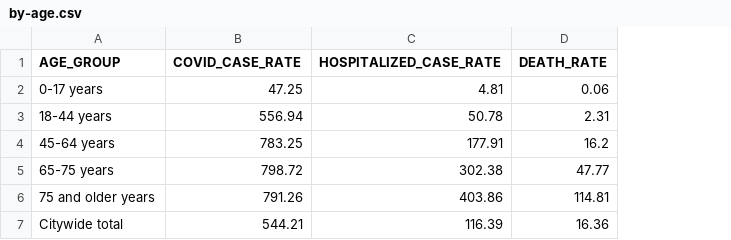
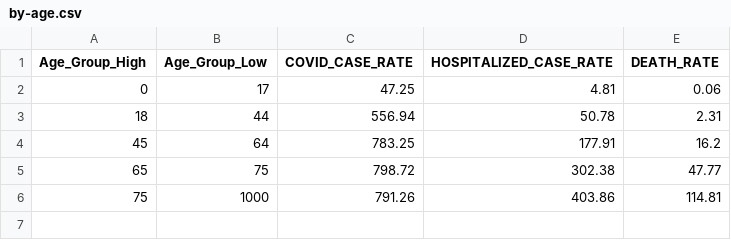
Before and after one commit to lucapowelljournalism/coronavirusriskcalculator, a CSV file: by-age.csv, drawn as a sheet; removed rows and columns are numbered as before the commit, all else as after; the diff names each change by its address in the sheet, - before the commit and + after, or states it on an @@ line.

```diff
--- a/by-age.csv
+++ b/by-age.csv
-column A (AGE_GROUP), rows 2-6: 0-17 years | 18-44 years | 45-64 years | 65-75 years | 75 and older years
+column A (Age_Group_High), rows 2-6: 0 | 18 | 45 | 65 | 75
+column B (Age_Group_Low), rows 2-6: 17 | 44 | 64 | 75 | 1000
-row 7: Citywide total | 544.21 | 116.39 | 16.36
```
Also changed, not shown: 5 other files.
